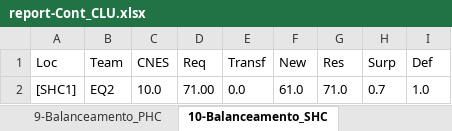
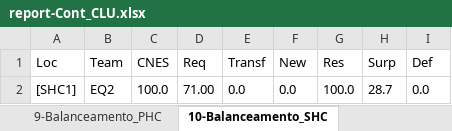
Before and after one commit to joaoflavioufmg/aps, an Excel workbook: report-Cont_CLU.xlsx, sheet 10-Balanceamento_SHC, drawn as a sheet; values as stored, in another font and other column widths than the file's, no borders; table styles not drawn; the diff names each change by its address in the sheet, - before the commit and + after, or states it on an @@ line.

```diff
--- a/report-Cont_CLU.xlsx (sheet 10-Balanceamento_SHC)
+++ b/report-Cont_CLU.xlsx (sheet 10-Balanceamento_SHC)
-C2 (CNES): 10.0
+C2 (CNES): 100.0
-F2 (New): 61.0
+F2 (New): 0.0
-G2 (Res): 71.0
+G2 (Res): 100.0
-H2 (Surp): 0.7
+H2 (Surp): 28.7
-I2 (Def): 1.0
+I2 (Def): 0.0
```
Also changed, not shown: sheet 12-Fluxo_RegCensitaria, sheet 13-Fluxo_PHC, sheet 14-Fluxo_SHC, sheet 9-Balanceamento_PHC, sheet 15-Fluxo_THC, sheet 3-RealocacaoEquipe_PHC, 9 more sheets, hidden cells, 15 other files.
